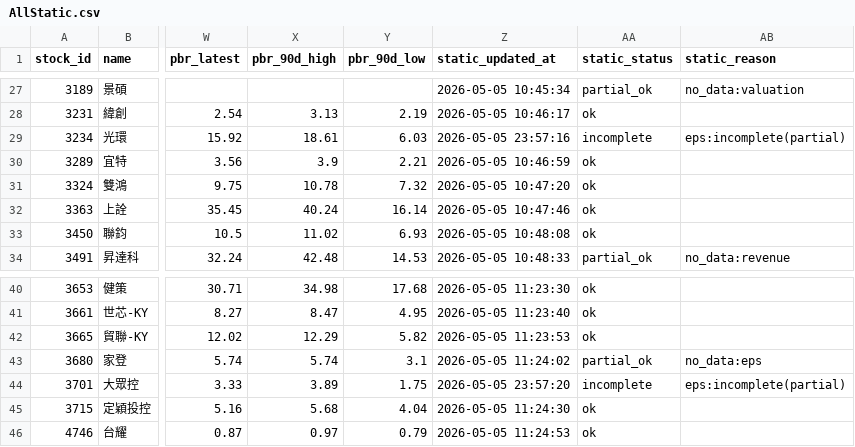
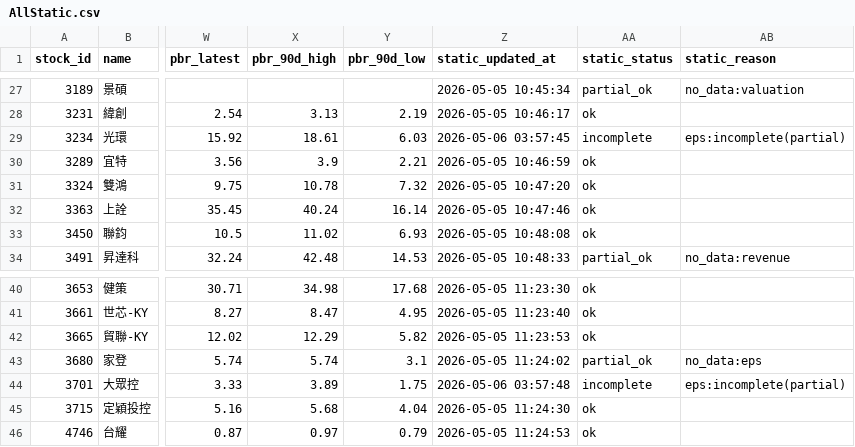
Before and after one commit to Nicole0101/StockNext-report, a CSV file: AllStatic.csv, drawn as a sheet; only a part is shown, gaps mark what is left out; the diff names each change by its address in the sheet, - before the commit and + after, or states it on an @@ line.

```diff
--- a/AllStatic.csv
+++ b/AllStatic.csv
-Z29 (static_updated_at): 2026-05-05 23:57:16
+Z29 (static_updated_at): 2026-05-06 03:57:45
-Z44 (static_updated_at): 2026-05-05 23:57:20
+Z44 (static_updated_at): 2026-05-06 03:57:48
```
